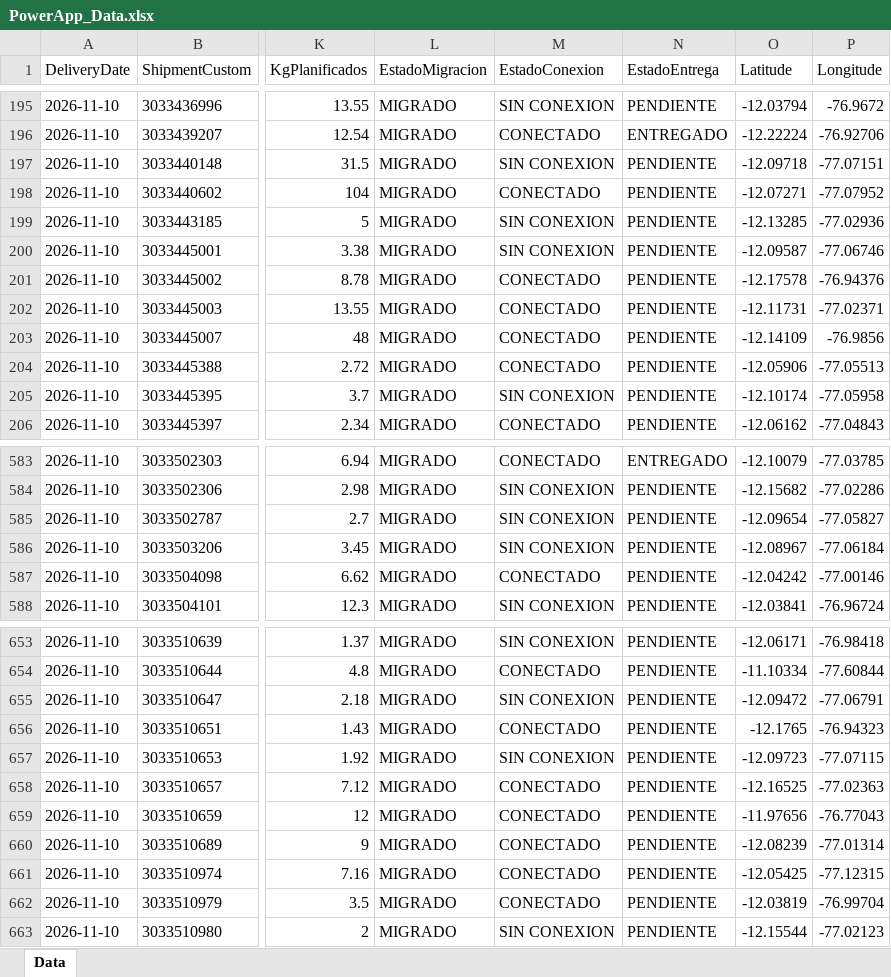
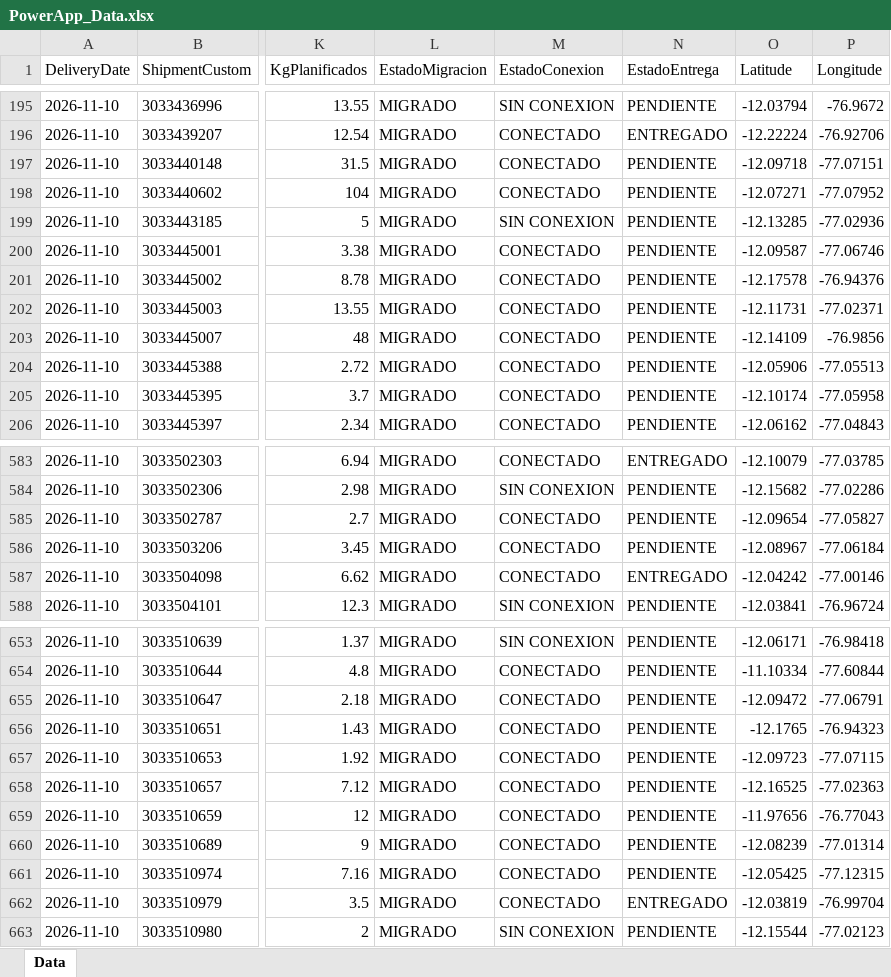
Before and after one commit to sigmaperu/RoadMap, an Excel workbook: PowerApp_Data.xlsx, sheet Data, drawn as a sheet; only a part is shown, gaps mark what is left out; values as stored, in another font and other column widths than the file's, no borders; table styles not drawn; the diff covers the shown part only; the diff names each change by its address in the sheet, - before the commit and + after, or states it on an @@ line.

```diff
--- a/PowerApp_Data.xlsx (sheet Data)
+++ b/PowerApp_Data.xlsx (sheet Data)
-M197 (EstadoConexion): SIN CONEXION
+M197 (EstadoConexion): CONECTADO
-M200 (EstadoConexion): SIN CONEXION
+M200 (EstadoConexion): CONECTADO
-M205 (EstadoConexion): SIN CONEXION
+M205 (EstadoConexion): CONECTADO
-M585:M586 (EstadoConexion): SIN CONEXION
+M585:M586 (EstadoConexion): CONECTADO
-N587 (EstadoEntrega): PENDIENTE
+N587 (EstadoEntrega): ENTREGADO
-M655 (EstadoConexion): SIN CONEXION
+M655 (EstadoConexion): CONECTADO
-M657 (EstadoConexion): SIN CONEXION
+M657 (EstadoConexion): CONECTADO
-N662 (EstadoEntrega): PENDIENTE
+N662 (EstadoEntrega): ENTREGADO
```
Also changed, not shown: 50 edited cells elsewhere in this sheet, 1 other file.
